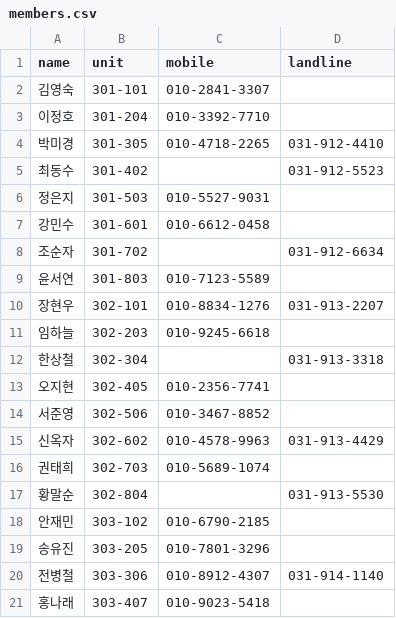
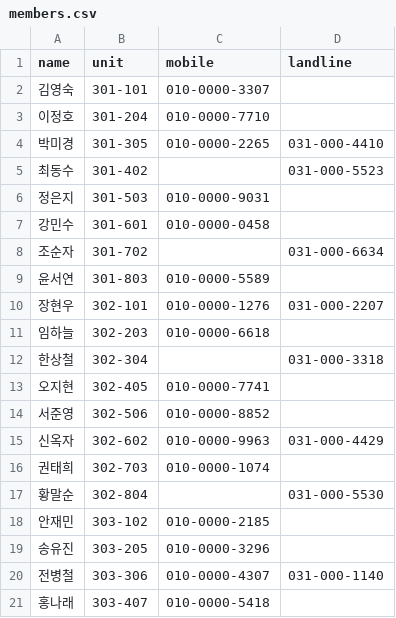
Before and after one commit to ajitta/know-your-unknowns, a CSV file: evals/behavior-deviation-log-auto-on-mismatch/files/members.csv, drawn as a sheet.

Commit message:
0.12.4: version bump; placeholder phone numbers in an eval fixture

```diff
--- a/evals/behavior-deviation-log-auto-on-mismatch/files/members.csv
+++ b/evals/behavior-deviation-log-auto-on-mismatch/files/members.csv
@@ -1,21 +1,21 @@
 name,unit,mobile,landline
-김영숙,301-101,010-2841-3307,
-이정호,301-204,010-3392-7710,
-박미경,301-305,010-4718-2265,031-912-4410
-최동수,301-402,,031-912-5523
-정은지,301-503,010-5527-9031,
-강민수,301-601,010-6612-0458,
-조순자,301-702,,031-912-6634
-윤서연,301-803,010-7123-5589,
-장현우,302-101,010-8834-1276,031-913-2207
-임하늘,302-203,010-9245-6618,
-한상철,302-304,,031-913-3318
-오지현,302-405,010-2356-7741,
-서준영,302-506,010-3467-8852,
-신옥자,302-602,010-4578-9963,031-913-4429
-권태희,302-703,010-5689-1074,
-황말순,302-804,,031-913-5530
-안재민,303-102,010-6790-2185,
-송유진,303-205,010-7801-3296,
-전병철,303-306,010-8912-4307,031-914-1140
-홍나래,303-407,010-9023-5418,
+김영숙,301-101,010-0000-3307,
+이정호,301-204,010-0000-7710,
+박미경,301-305,010-0000-2265,031-000-4410
+최동수,301-402,,031-000-5523
+정은지,301-503,010-0000-9031,
+강민수,301-601,010-0000-0458,
+조순자,301-702,,031-000-6634
+윤서연,301-803,010-0000-5589,
+장현우,302-101,010-0000-1276,031-000-2207
+임하늘,302-203,010-0000-6618,
+한상철,302-304,,031-000-3318
+오지현,302-405,010-0000-7741,
+서준영,302-506,010-0000-8852,
+신옥자,302-602,010-0000-9963,031-000-4429
+권태희,302-703,010-0000-1074,
+황말순,302-804,,031-000-5530
+안재민,303-102,010-0000-2185,
+송유진,303-205,010-0000-3296,
+전병철,303-306,010-0000-4307,031-000-1140
+홍나래,303-407,010-0000-5418,
```
Also changed, not shown: 8 other files.
